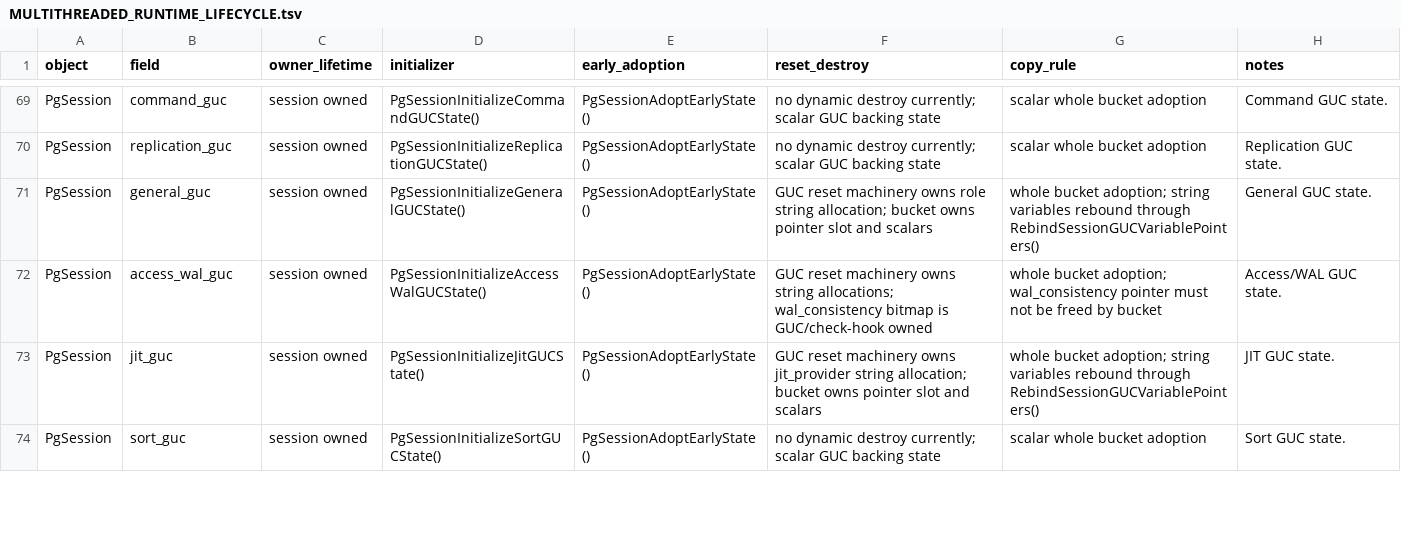
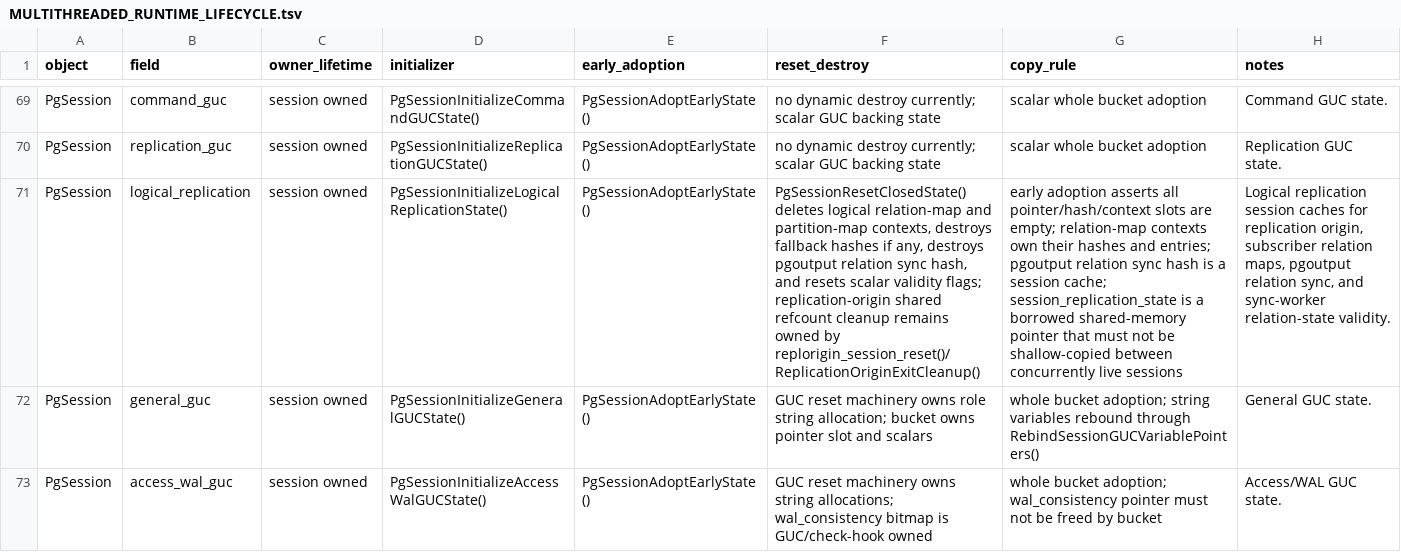
Before and after one commit to gburd/postgres, a TSV file: MULTITHREADED_RUNTIME_LIFECYCLE.tsv, drawn as a sheet; only a part is shown, gaps mark what is left out; the shorter side is filled out with more unchanged rows; the diff names each change by its address in the sheet, - before the commit and + after, or states it on an @@ line.

Commit message:
Move logical replication caches into session state

```diff
--- a/MULTITHREADED_RUNTIME_LIFECYCLE.tsv
+++ b/MULTITHREADED_RUNTIME_LIFECYCLE.tsv
+row 71: PgSession | logical_replication | session owned | PgSessionInitializeLogicalReplicationState() | PgSessionAdoptEarlyState() | PgSessionResetClosedState() deletes logical relation-map and partition-map contexts, destroys fallback hashes if any, destroys pgoutput relation sync hash, and resets scalar validity flags; replication-origin shared refcount cleanup remains owned by replorigin_session_reset()/ReplicationOriginExitCleanup() | early adoption asserts all pointer/hash/context slots are empty; relation-map contexts own their hashes and entries; pgoutput relation sync hash is a session cache; session_replication_state is a borrowed shared-memory pointer that must not be shallow-copied between concurrently live sessions | Logical replication session caches for replication origin, subscriber relation maps, pgoutput relation sync, and sync-worker relation-state validity.
```
Also changed, not shown: 12 other files.
